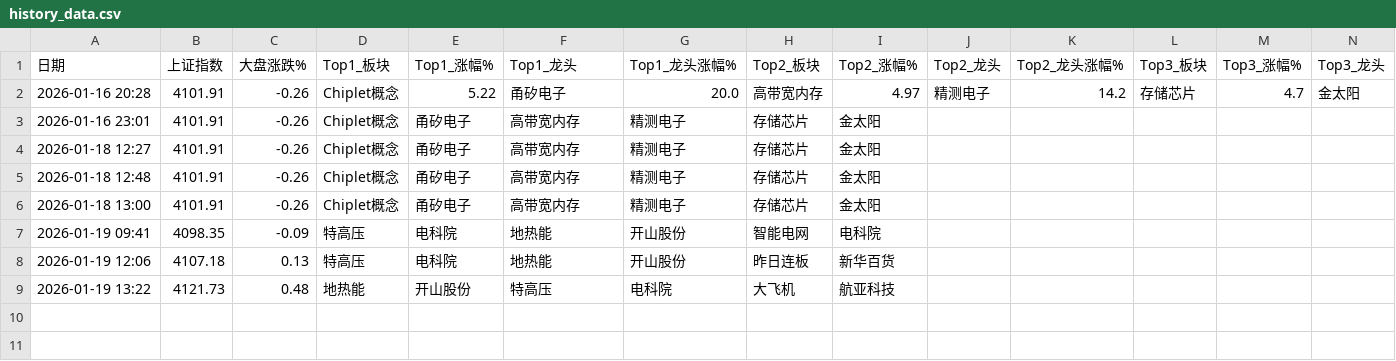
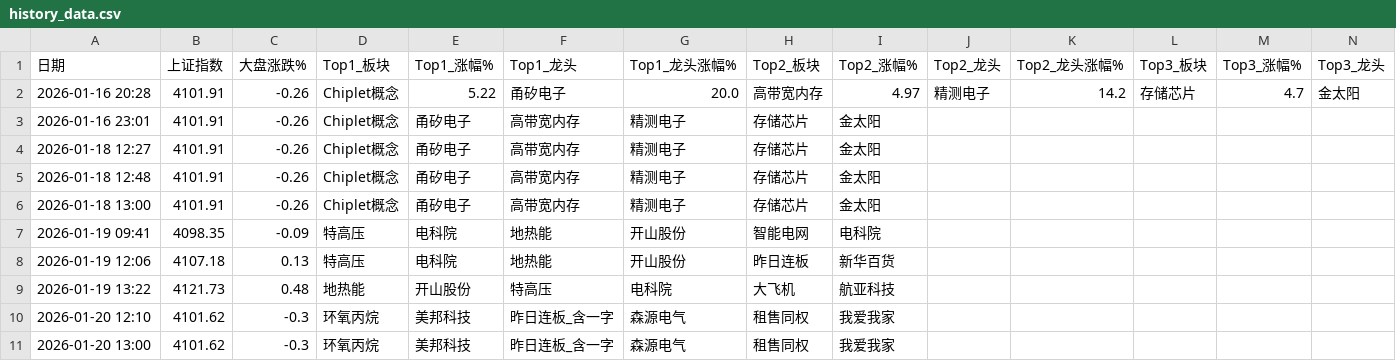
Before and after one commit to kkLullaby/n8n-financial-news-analyse-workflow, a CSV file: history_data.csv, drawn as a sheet; only a part is shown; rows hold the shown columns only; the diff names each change by its address in the sheet, - before the commit and + after, or states it on an @@ line.

```diff
--- a/history_data.csv
+++ b/history_data.csv
+row 10: 2026-01-20 12:10 | 4101.62 | -0.3 | 环氧丙烷 | 美邦科技 | 昨日连板_含一字 | 森源电气 | 租售同权 | 我爱我家
+row 11: 2026-01-20 13:00 | 4101.62 | -0.3 | 环氧丙烷 | 美邦科技 | 昨日连板_含一字 | 森源电气 | 租售同权 | 我爱我家
```
Also changed, not shown: 9 other files.
